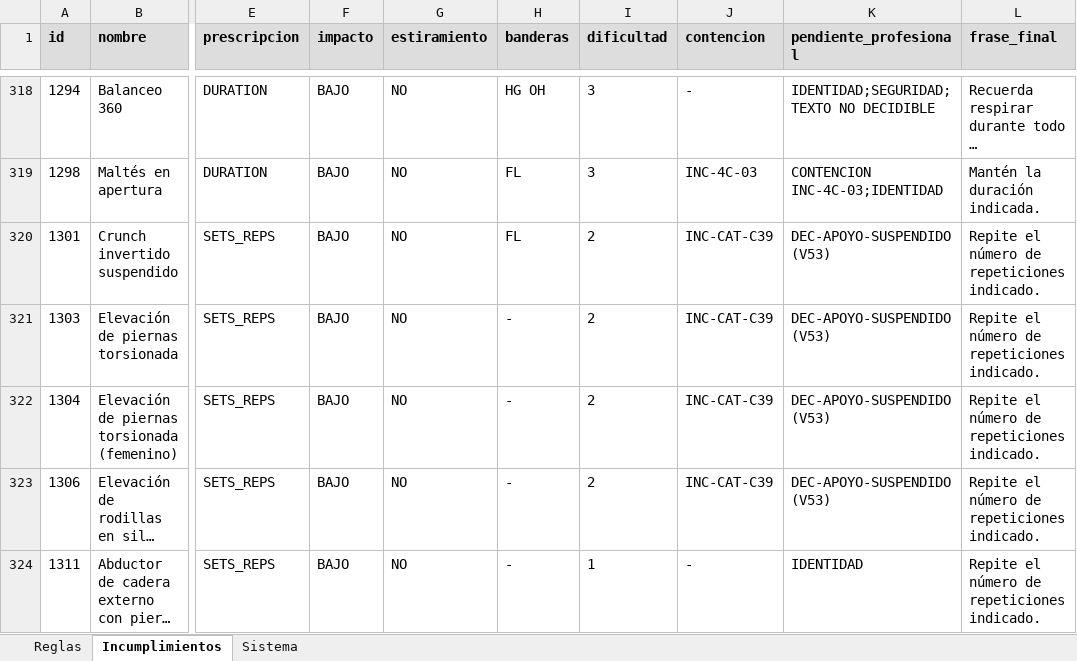
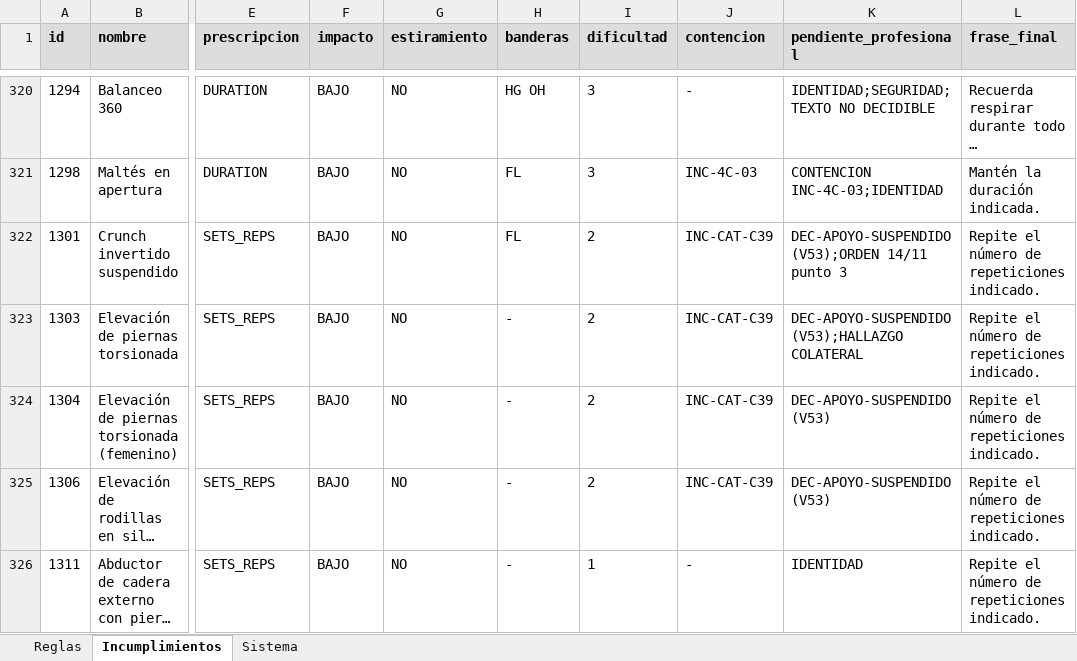
Before and after one commit to Fitsense-Real/Backend, an Excel workbook: docs/FitSense/catalogo_integral/MATRIZ_COHERENCIA_FINAL.xlsx, sheet Incumplimientos, drawn as a sheet; only a part is shown, gaps mark what is left out; long unchanged cells end in …; values as stored, in another font and other column widths than the file's, no borders; addresses are those after the commit; the diff covers the shown part only; the diff names each change by its address in the sheet, - before the commit and + after, or states it on an @@ line.

```diff
--- a/docs/FitSense/catalogo_integral/MATRIZ_COHERENCIA_FINAL.xlsx (sheet Incumplimientos)
+++ b/docs/FitSense/catalogo_integral/MATRIZ_COHERENCIA_FINAL.xlsx (sheet Incumplimientos)
-K322 (pendiente_profesional): DEC-APOYO-SUSPENDIDO (V53)
+K322 (pendiente_profesional): DEC-APOYO-SUSPENDIDO (V53);ORDEN 14/11 punto 3
-K323 (pendiente_profesional): DEC-APOYO-SUSPENDIDO (V53)
+K323 (pendiente_profesional): DEC-APOYO-SUSPENDIDO (V53);HALLAZGO COLATERAL
```
Also changed, not shown: 5 added rows, 2 removed rows and 3 edited cells elsewhere in this sheet, sheet Reglas, docs/FitSense/catalogo_integral/REGISTRO_MAESTRO_CATALOGO.xlsx, 2 other files.
